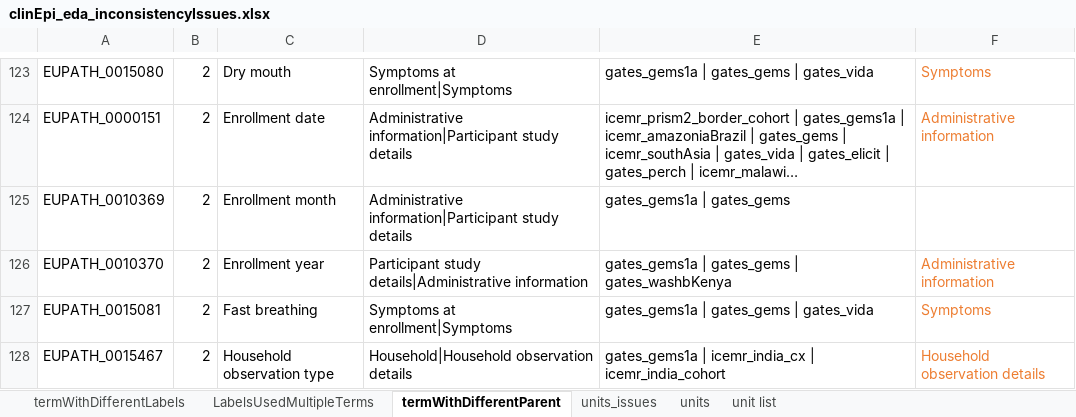
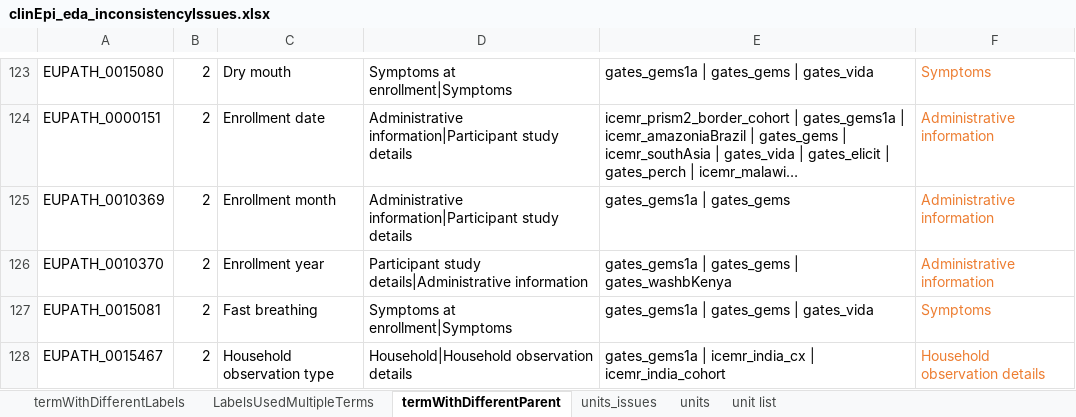
Before and after one commit to VEuPathDB/ApiCommonData, an Excel workbook: Load/ontology/harmonization/clinEpi_eda_inconsistencyIssues.xlsx, sheet termWithDifferentParent, drawn as a sheet; only a part is shown, gaps mark what is left out; long unchanged cells end in …; values as stored, in another font and other column widths than the file's, no borders; the diff names each change by its address in the sheet, - before the commit and + after, or states it on an @@ line.

```diff
--- a/Load/ontology/harmonization/clinEpi_eda_inconsistencyIssues.xlsx (sheet termWithDifferentParent)
+++ b/Load/ontology/harmonization/clinEpi_eda_inconsistencyIssues.xlsx (sheet termWithDifferentParent)
-F125: (empty)
+F125: Administrative information
```
Also changed, not shown: sheet LabelsUsedMultipleTerms.
